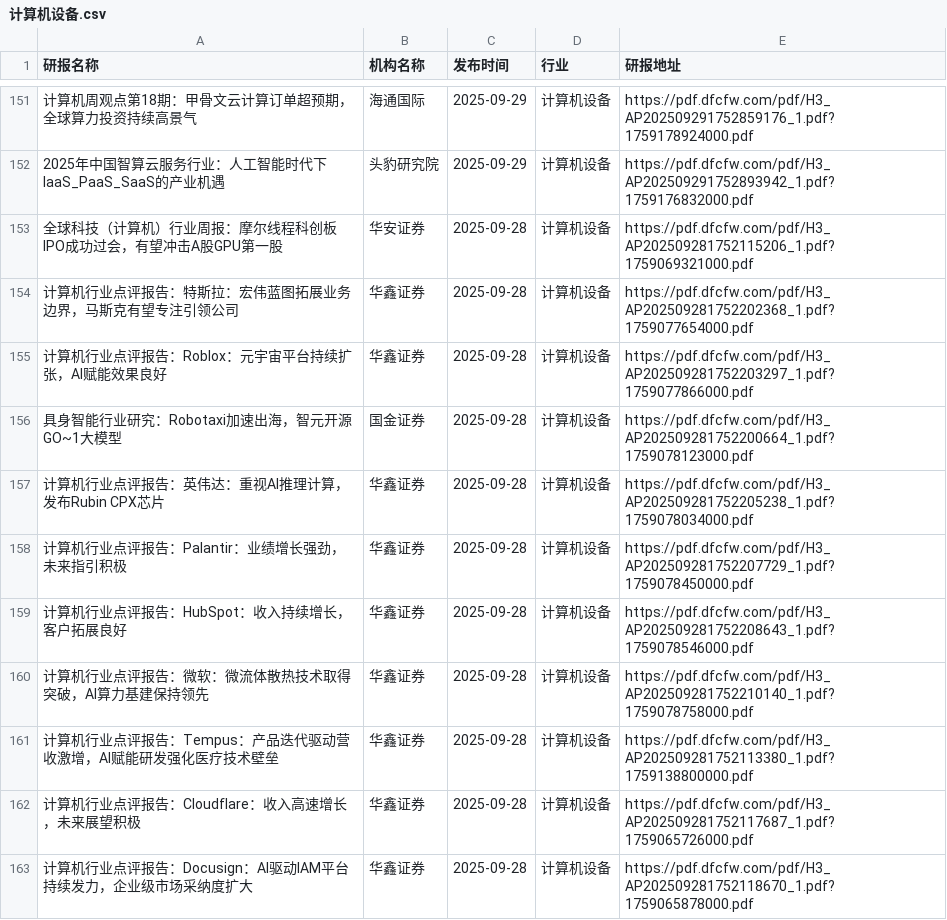
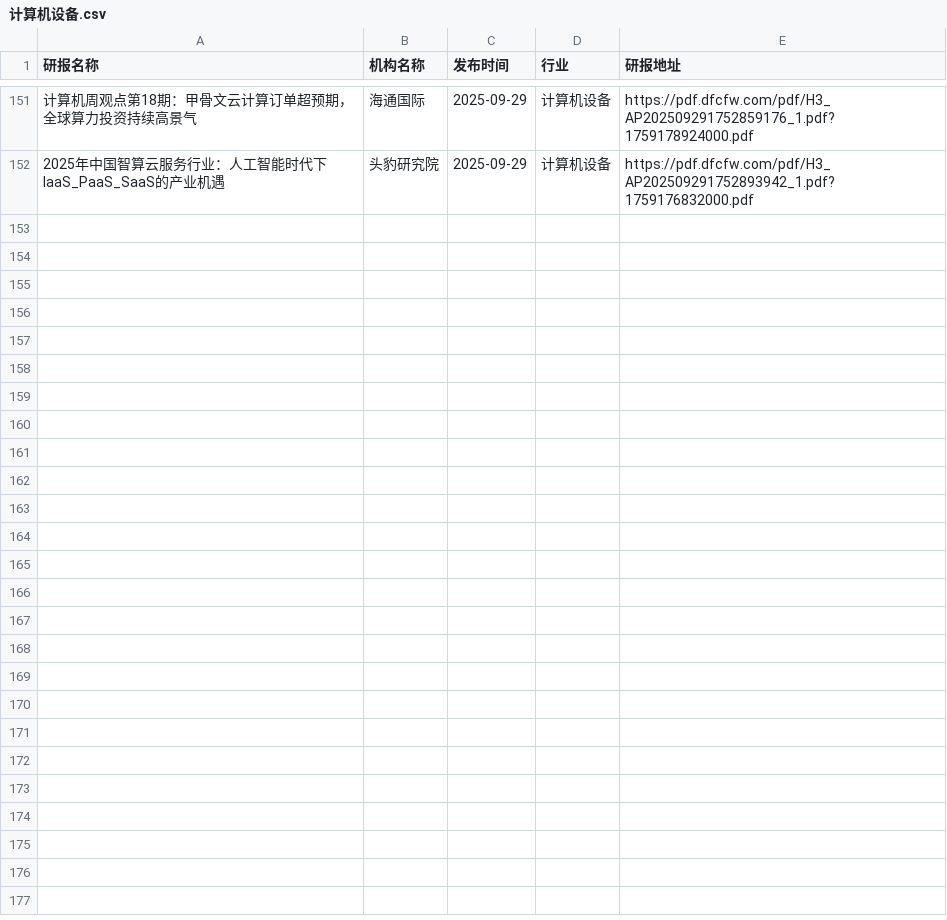
Before and after one commit to yueshandewu/dongcai_report, a CSV file: eastmoney/计算机设备.csv, drawn as a sheet; only a part is shown, gaps mark what is left out; the diff names each change by its address in the sheet, - before the commit and + after, or states it on an @@ line.

```diff
--- a/eastmoney/计算机设备.csv
+++ b/eastmoney/计算机设备.csv
-row 153: 全球科技（计算机）行业周报：摩尔线程科创板IPO成功过会，有望冲击A股GPU第一股 | 华安证券 | 2025-09-28 | 计算机设备 | https://pdf.dfcfw.com/pdf/H3_AP202509281752115206_1.pdf?1759069321000.pdf
-row 154: 计算机行业点评报告：特斯拉：宏伟蓝图拓展业务边界，马斯克有望专注引领公司 | 华鑫证券 | 2025-09-28 | 计算机设备 | https://pdf.dfcfw.com/pdf/H3_AP202509281752202368_1.pdf?1759077654000.pdf
-row 155: 计算机行业点评报告：Roblox：元宇宙平台持续扩张，AI赋能效果良好 | 华鑫证券 | 2025-09-28 | 计算机设备 | https://pdf.dfcfw.com/pdf/H3_AP202509281752203297_1.pdf?1759077866000.pdf
-row 156: 具身智能行业研究：Robotaxi加速出海，智元开源GO~1大模型 | 国金证券 | 2025-09-28 | 计算机设备 | https://pdf.dfcfw.com/pdf/H3_AP202509281752200664_1.pdf?1759078123000.pdf
-row 157: 计算机行业点评报告：英伟达：重视AI推理计算，发布Rubin CPX芯片 | 华鑫证券 | 2025-09-28 | 计算机设备 | https://pdf.dfcfw.com/pdf/H3_AP202509281752205238_1.pdf?1759078034000.pdf
-row 158: 计算机行业点评报告：Palantir：业绩增长强劲，未来指引积极 | 华鑫证券 | 2025-09-28 | 计算机设备 | https://pdf.dfcfw.com/pdf/H3_AP202509281752207729_1.pdf?1759078450000.pdf
-row 159: 计算机行业点评报告：HubSpot：收入持续增长，客户拓展良好 | 华鑫证券 | 2025-09-28 | 计算机设备 | https://pdf.dfcfw.com/pdf/H3_AP202509281752208643_1.pdf?1759078546000.pdf
-row 160: 计算机行业点评报告：微软：微流体散热技术取得突破，AI算力基建保持领先 | 华鑫证券 | 2025-09-28 | 计算机设备 | https://pdf.dfcfw.com/pdf/H3_AP202509281752210140_1.pdf?1759078758000.pdf
-row 161: 计算机行业点评报告：Tempus：产品迭代驱动营收激增，AI赋能研发强化医疗技术壁垒 | 华鑫证券 | 2025-09-28 | 计算机设备 | https://pdf.dfcfw.com/pdf/H3_AP202509281752113380_1.pdf?1759138800000.pdf
-row 162: 计算机行业点评报告：Cloudflare：收入高速增长，未来展望积极 | 华鑫证券 | 2025-09-28 | 计算机设备 | https://pdf.dfcfw.com/pdf/H3_AP202509281752117687_1.pdf?1759065726000.pdf
-row 163: 计算机行业点评报告：Docusign：AI驱动IAM平台持续发力，企业级市场采纳度扩大 | 华鑫证券 | 2025-09-28 | 计算机设备 | https://pdf.dfcfw.com/pdf/H3_AP202509281752118670_1.pdf?1759065878000.pdf
```
Also changed, not shown: eastmoney/互联网服务.csv, eastmoney/化学制品.csv, 54 other files.
